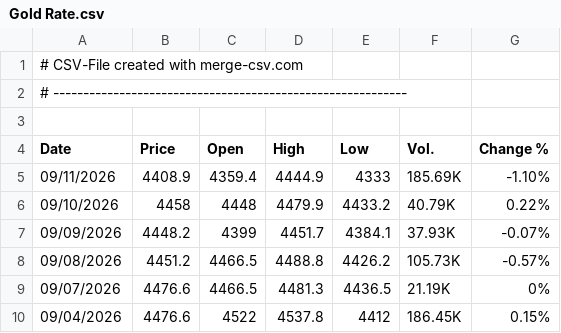
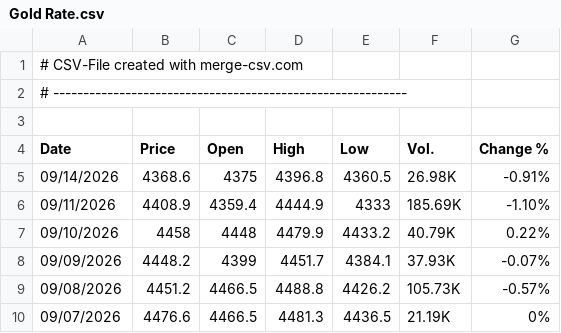
Before and after one commit to alagarsamy-m/GoldSense, a CSV file: dataset/Gold Rate.csv, drawn as a sheet; only a part is shown; the shorter side is filled out with more unchanged rows.

```diff
--- a/dataset/Gold Rate.csv
+++ b/dataset/Gold Rate.csv
@@ -4,2 +4,3 @@
 "Date","Price","Open","High","Low","Vol.","Change %"
+"09/14/2026","4368.6","4375","4396.8","4360.5","26.98K","-0.91%"
 "09/11/2026","4408.9","4359.4","4444.9","4333","185.69K","-1.10%"
```
Also changed, not shown: dataset/USD-INR.csv, dataset/prediction_logs.csv, 14 other files.
